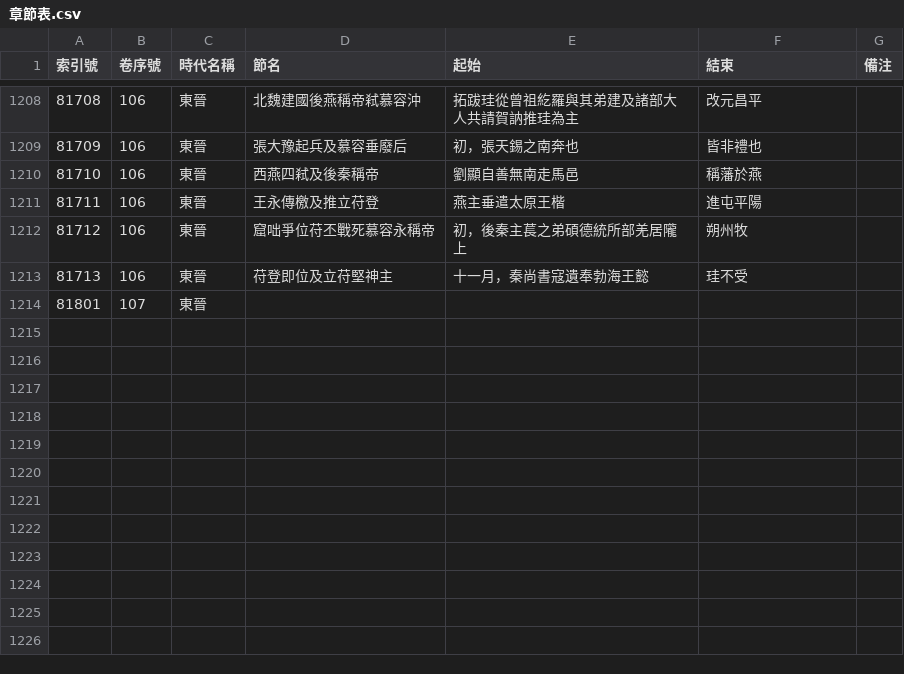
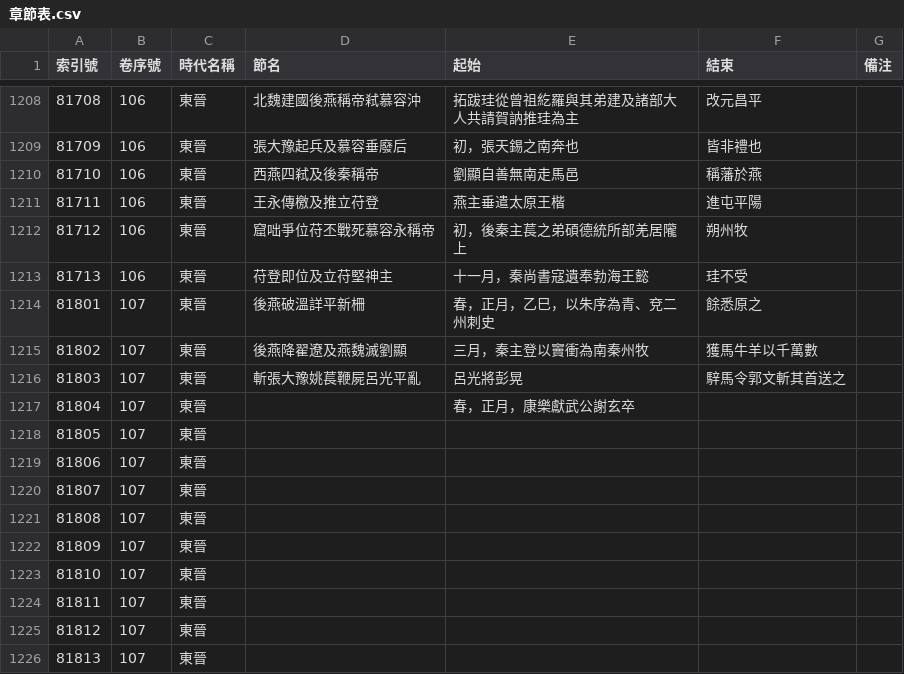
Before and after one commit to gamefang/zizhitongjian, a CSV file: 1_數據表/1.1_通鑑目録/章節表.csv, drawn as a sheet; only a part is shown, gaps mark what is left out.

```diff
--- a/1_數據表/1.1_通鑑目録/章節表.csv
+++ b/1_數據表/1.1_通鑑目録/章節表.csv
@@ -1213,2 +1213,14 @@
 81713,106,東晉,苻登即位及立苻堅神主,十一月，秦尚書寇遺奉勃海王懿,珪不受,
-81801,107,東晉,,,,
+81801,107,東晉,後燕破溫詳平新柵,春，正月，乙巳，以朱序為青、兗二州刺史,餘悉原之,
+81802,107,東晉,後燕降翟遼及燕魏滅劉顯,三月，秦主登以竇衝為南秦州牧,獲馬牛羊以千萬數,
+81803,107,東晉,斬張大豫姚萇鞭屍呂光平亂,呂光將彭晃,騂馬令郭文斬其首送之,
+81804,107,東晉,,春，正月，康樂獻武公謝玄卒,,
+81805,107,東晉,,,,
+81806,107,東晉,,,,
+81807,107,東晉,,,,
+81808,107,東晉,,,,
+81809,107,東晉,,,,
+81810,107,東晉,,,,
+81811,107,東晉,,,,
+81812,107,東晉,,,,
+81813,107,東晉,,,,
```
Also changed, not shown: 7 other files.
